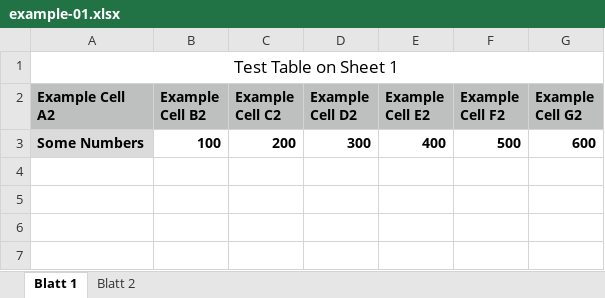
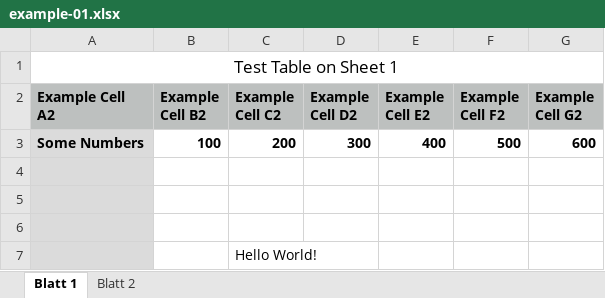
Before and after one commit to cnichte/md-curcuma, an Excel workbook: test-data-xlsx/input/example-01.xlsx, sheet Blatt 1, drawn as a sheet; values as stored, in another font and other column widths than the file's, no borders; the diff names each change by its address in the sheet, - before the commit and + after, or states it on an @@ line.

```diff
--- a/test-data-xlsx/input/example-01.xlsx (sheet Blatt 1)
+++ b/test-data-xlsx/input/example-01.xlsx (sheet Blatt 1)
+row 4: (empty)
+row 5: (empty)
+row 6: (empty)
+row 7:  |  | Hello World!
```
Also changed, not shown: test-data-xlsx/output/example-01.xlsx, 14 other files.
